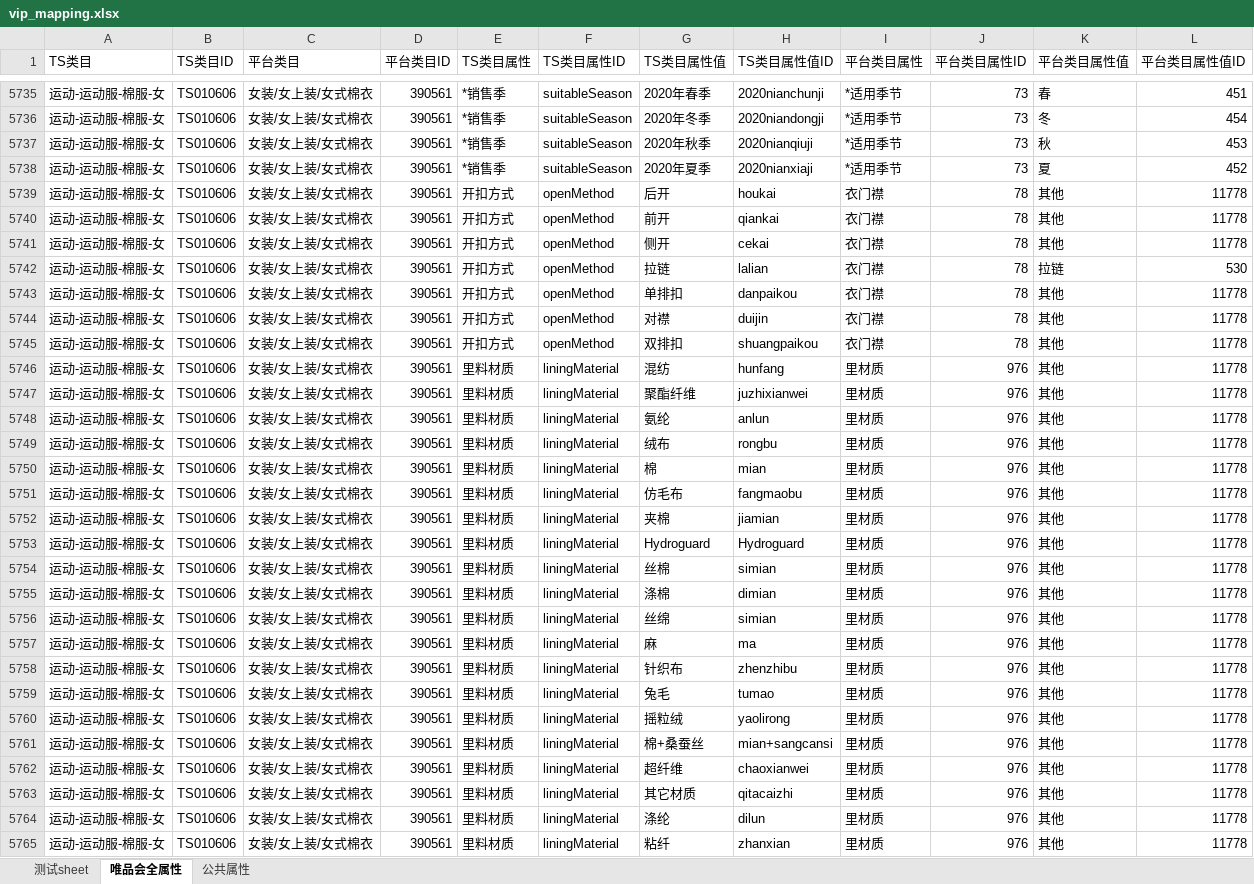
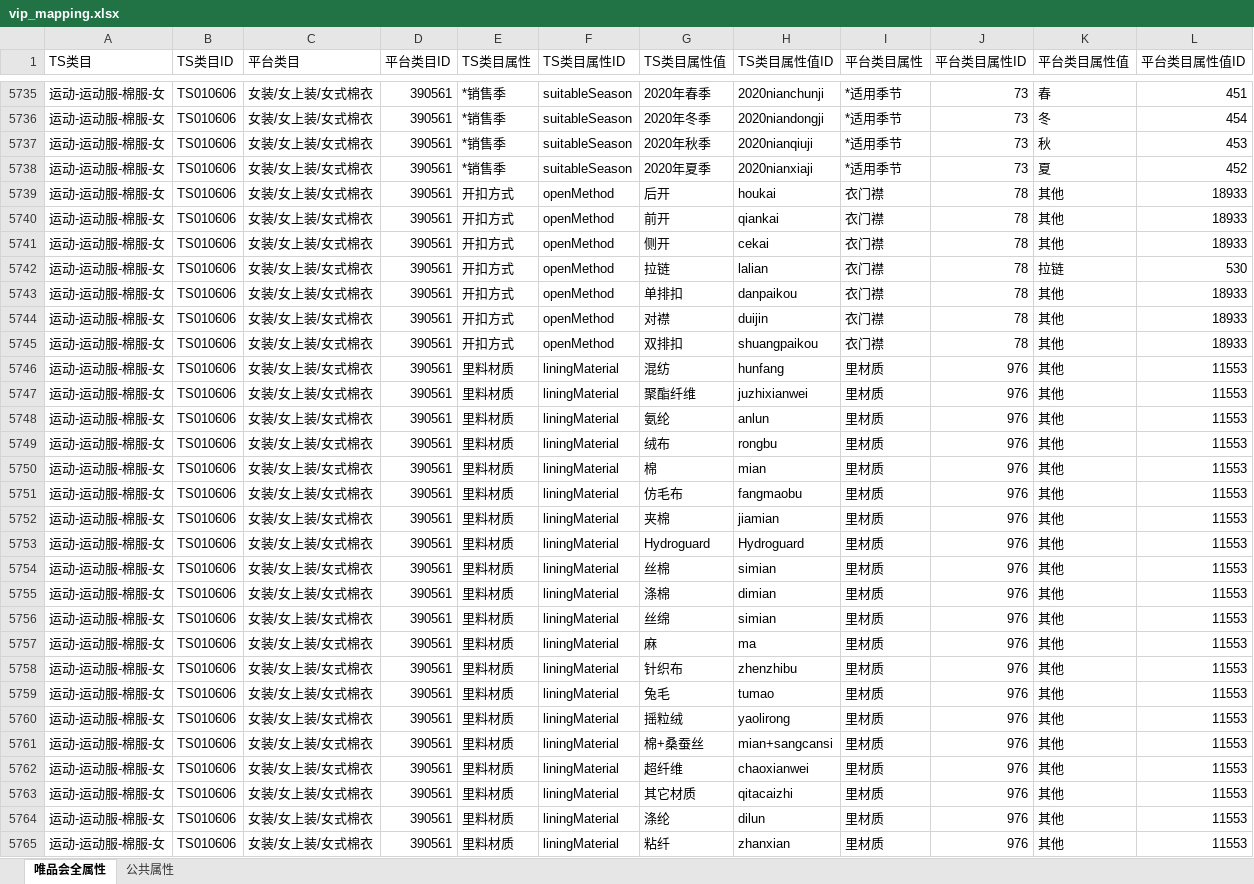
Before and after one commit to smallsharp/bz, an Excel workbook: pim/check/files/vip_mapping.xlsx, sheet 唯品会全属性, drawn as a sheet; only a part is shown, gaps mark what is left out; values as stored, in another font and other column widths than the file's, no cell formats; charts and pictures not drawn; the diff covers the shown part only; the diff names each change by its address in the sheet, - before the commit and + after, or states it on an @@ line.

```diff
--- a/pim/check/files/vip_mapping.xlsx (sheet 唯品会全属性)
+++ b/pim/check/files/vip_mapping.xlsx (sheet 唯品会全属性)
-sheet tab: 测试sheet
-L5739:L5741 (平台类目属性值ID): 11778
+L5739:L5741 (平台类目属性值ID): 18933
-L5743:L5745 (平台类目属性值ID): 11778
+L5743:L5745 (平台类目属性值ID): 18933
-L5746:L5765 (平台类目属性值ID): 11778
+L5746:L5765 (平台类目属性值ID): 11553
```
Also changed, not shown: 1135 edited cells elsewhere in this sheet, sheet 公共属性, cell formats, charts or pictures, 40 other files.
